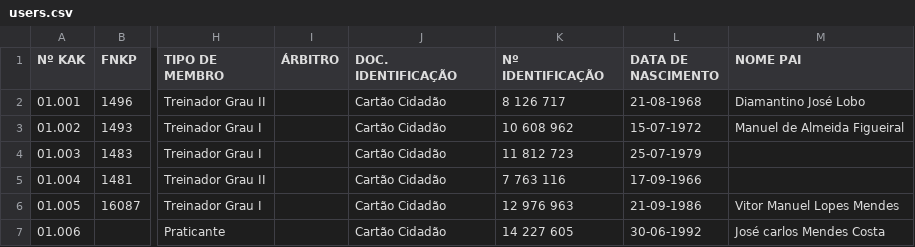
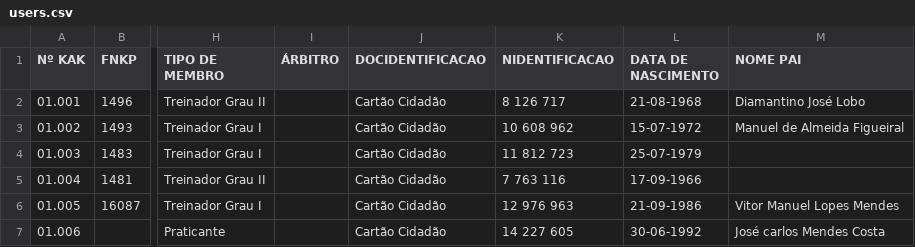
Before and after one commit to wantorres315/karate, a CSV file: storage/users.csv, drawn as a sheet; only a part is shown, gaps mark what is left out; ↵ is a line break in a cell; the diff names each change by its address in the sheet, - before the commit and + after, or states it on an @@ line.

```diff
--- a/storage/users.csv
+++ b/storage/users.csv
-J1: DOC. ↵ IDENTIFICAÇÃO
+J1: DOCIDENTIFICACAO
-K1: Nº ↵ IDENTIFICAÇÃO
+K1: NIDENTIFICACAO
```
Also changed, not shown: 44 other files.
